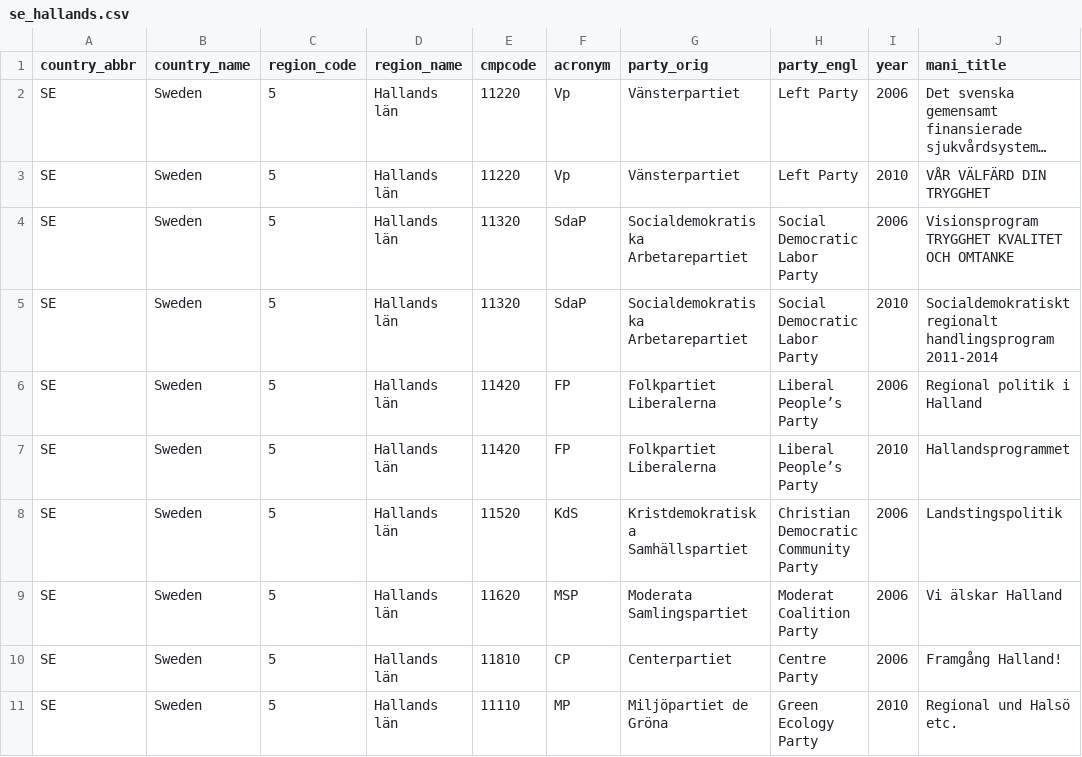
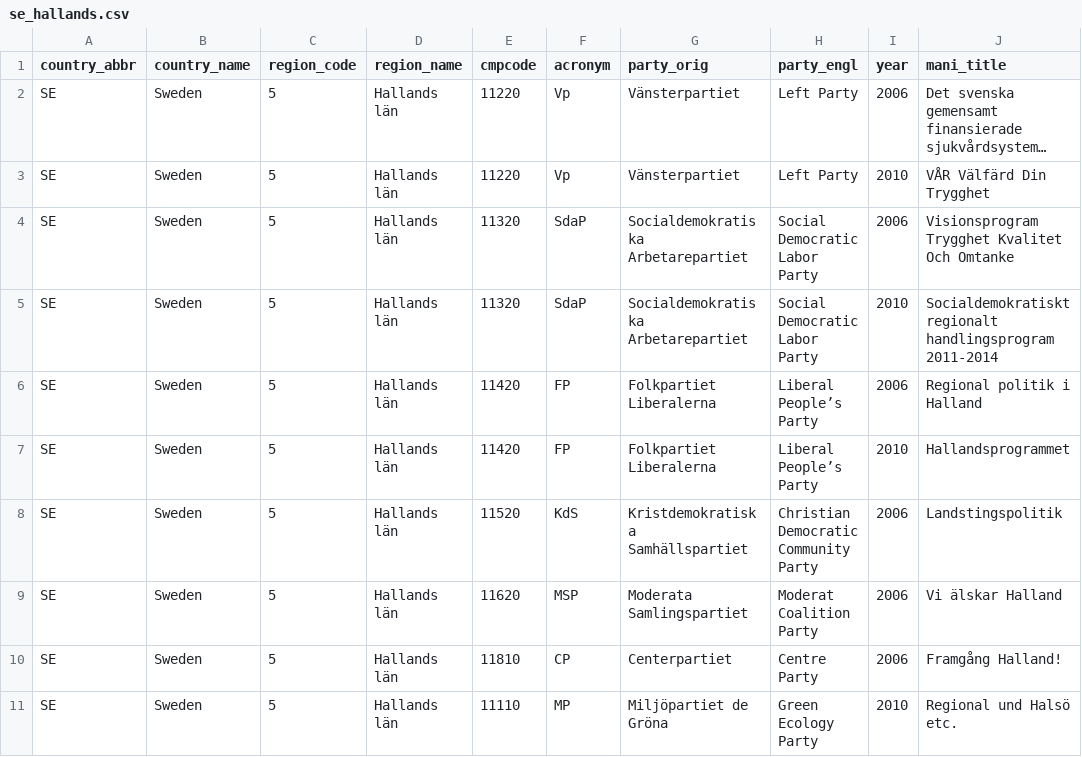
Before and after one commit to julianbernauer/polidoc, a CSV file: regions/sweden/se_hallands.csv, drawn as a sheet; long unchanged cells end in …; the diff names each change by its address in the sheet, - before the commit and + after, or states it on an @@ line.

Commit message:
Update se_hallands.csv

```diff
--- a/regions/sweden/se_hallands.csv
+++ b/regions/sweden/se_hallands.csv
-J3 (mani_title): VÅR VÄLFÄRD DIN TRYGGHET
+J3 (mani_title): VÅR Välfärd Din Trygghet
-J4 (mani_title): Visionsprogram TRYGGHET KVALITET OCH OMTANKE
+J4 (mani_title): Visionsprogram Trygghet Kvalitet Och Omtanke
```
